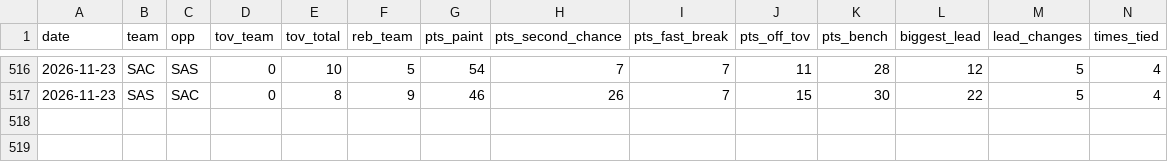
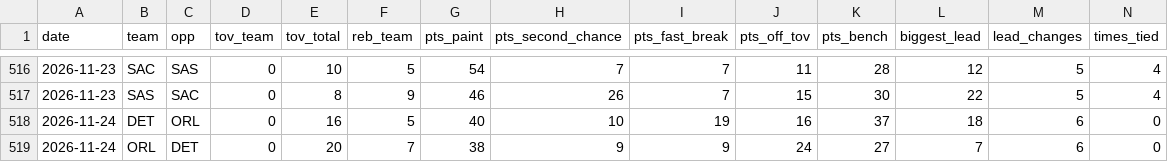
Before and after one commit to Stots714/lakers-tracker, a CSV file: data/nba_cloud/league_extras.csv, drawn as a sheet; only a part is shown, gaps mark what is left out; rows hold the shown columns only; the diff names each change by its address in the sheet, - before the commit and + after, or states it on an @@ line.

```diff
--- a/data/nba_cloud/league_extras.csv
+++ b/data/nba_cloud/league_extras.csv
+row 518: 2026-11-24 | DET | ORL | 0 | 16 | 5 | 40 | 10 | 19 | 16 | 37 | 18 | 6 | 0
+row 519: 2026-11-24 | ORL | DET | 0 | 20 | 7 | 38 | 9 | 9 | 24 | 27 | 7 | 6 | 0
```
Also changed, not shown: data/nba_cloud/league_box.csv, data/nba_cloud/league_inactive.csv, 5 other files.
